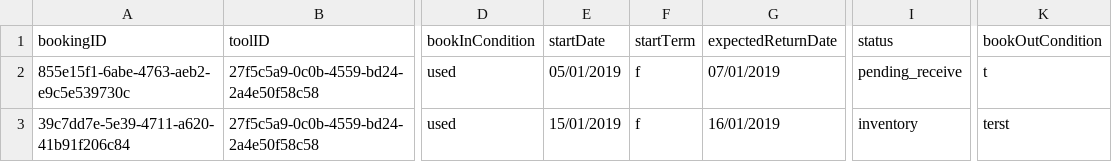
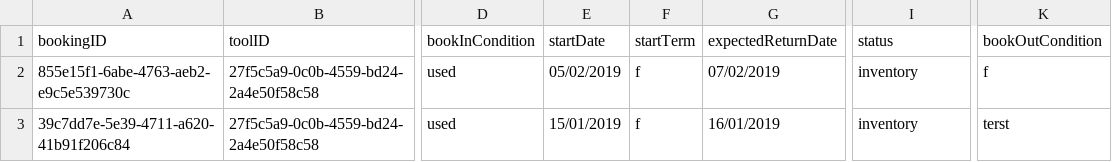
Before and after one commit to SMXaS/Shared-Power, a CSV file: Data/Bookings/27f5c5a9-0c0b-4559-bd24-2a4e50f58c58.csv, drawn as a sheet; only a part is shown, gaps mark what is left out; the diff names each change by its address in the sheet, - before the commit and + after, or states it on an @@ line.

```diff
--- a/Data/Bookings/27f5c5a9-0c0b-4559-bd24-2a4e50f58c58.csv
+++ b/Data/Bookings/27f5c5a9-0c0b-4559-bd24-2a4e50f58c58.csv
-E2 (startDate): 05/01/2019
+E2 (startDate): 05/02/2019
-G2 (expectedReturnDate): 07/01/2019
+G2 (expectedReturnDate): 07/02/2019
-I2 (status): pending_receive
+I2 (status): inventory
-K2 (bookOutCondition): t
+K2 (bookOutCondition): f
```
Also changed, not shown: Data/Bookings/4574028e-140e-432a-807a-97849e82661e.csv, Data/Bookings/aac889e8-23c4-4ddf-824c-821bc9756d25.csv, 3 other files.
